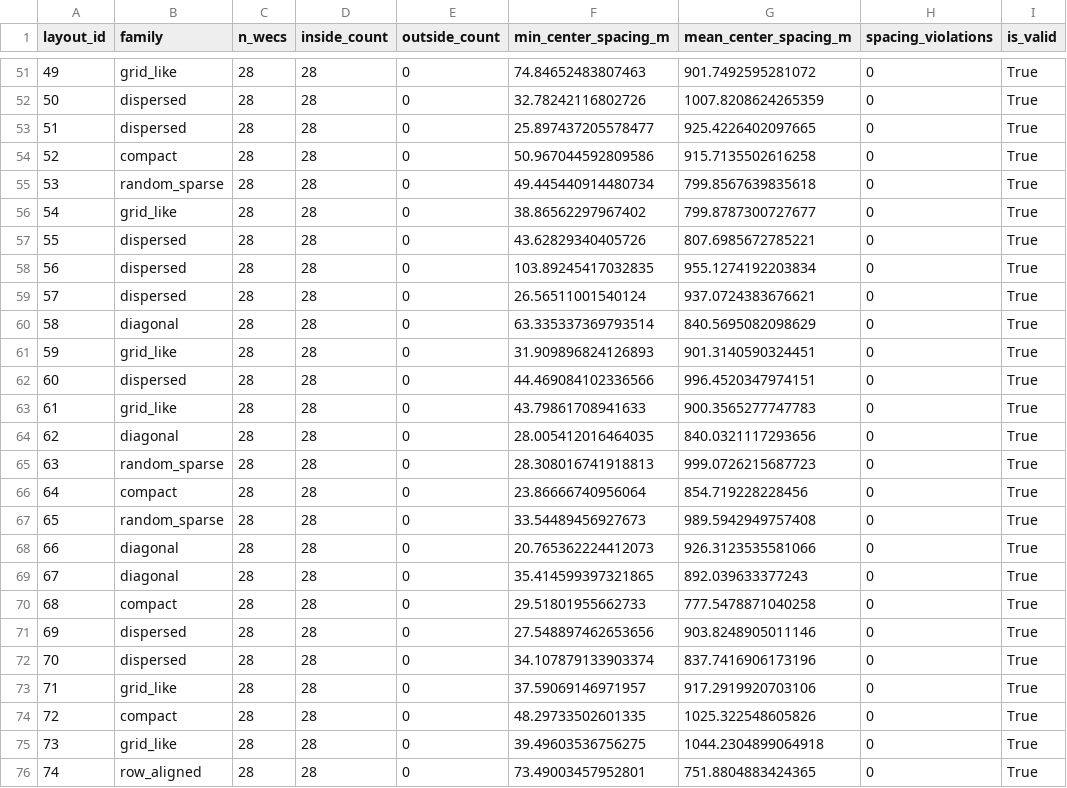
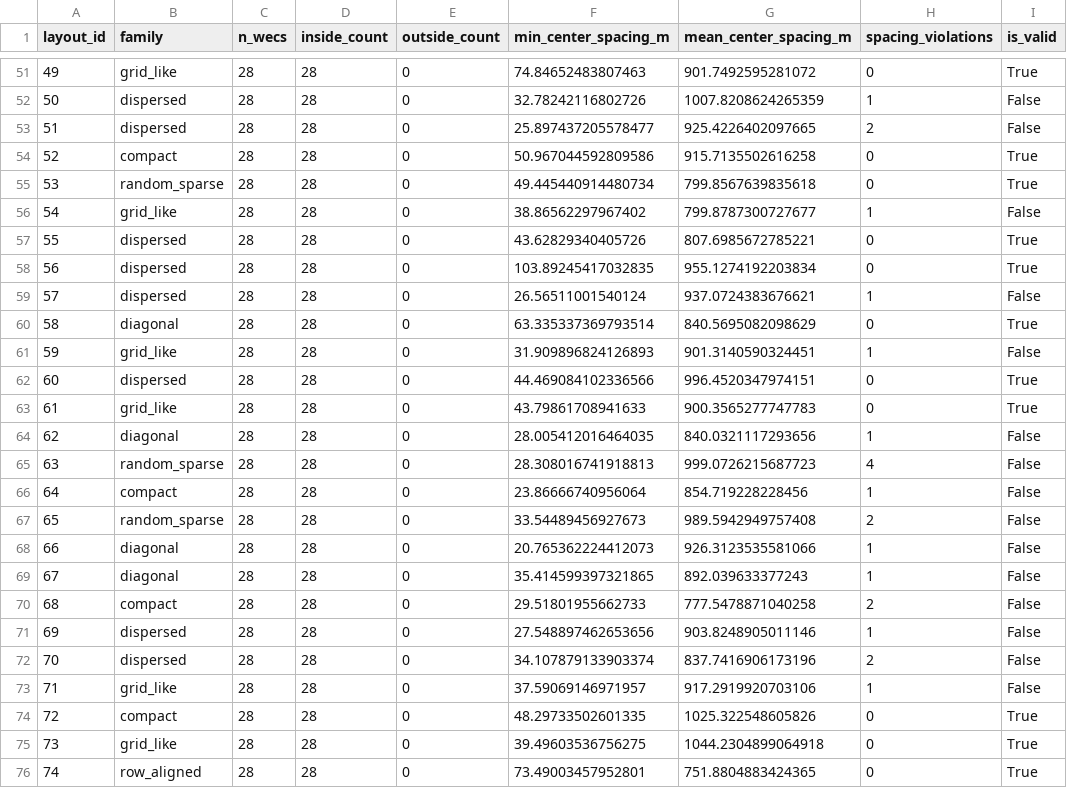
Before and after one commit to FelipeTDuarte/swan-surrogate-model, a CSV file: reports/layout_checks/layout_metrics.csv, drawn as a sheet; only a part is shown, gaps mark what is left out; the diff covers the shown part only.

Commit message:
check_layouts.py implements a script to check the layout . It reads layout data from a CSV file, checks if the wecs are within a specified polygon, and calculates the minimum spacing between wecs. The results are saved in various formats, including CSV, JSON, and PNG images.

```diff
--- a/reports/layout_checks/layout_metrics.csv
+++ b/reports/layout_checks/layout_metrics.csv
@@ -51,24 +51,24 @@ layout_id,family,n_wecs,inside_count,outside_count,min_center_spacing_m,mean_cen
 49,grid_like,28,28,0,74.84652483807463,901.7492595281072,0,True
-50,dispersed,28,28,0,32.78242116802726,1007.8208624265359,0,True
-51,dispersed,28,28,0,25.897437205578477,925.4226402097665,0,True
+50,dispersed,28,28,0,32.78242116802726,1007.8208624265359,1,False
+51,dispersed,28,28,0,25.897437205578477,925.4226402097665,2,False
 52,compact,28,28,0,50.967044592809586,915.7135502616258,0,True
 53,random_sparse,28,28,0,49.445440914480734,799.8567639835618,0,True
-54,grid_like,28,28,0,38.86562297967402,799.8787300727677,0,True
+54,grid_like,28,28,0,38.86562297967402,799.8787300727677,1,False
 55,dispersed,28,28,0,43.62829340405726,807.6985672785221,0,True
 56,dispersed,28,28,0,103.89245417032835,955.1274192203834,0,True
-57,dispersed,28,28,0,26.56511001540124,937.0724383676621,0,True
+57,dispersed,28,28,0,26.56511001540124,937.0724383676621,1,False
 58,diagonal,28,28,0,63.335337369793514,840.5695082098629,0,True
-59,grid_like,28,28,0,31.909896824126893,901.3140590324451,0,True
+59,grid_like,28,28,0,31.909896824126893,901.3140590324451,1,False
 60,dispersed,28,28,0,44.469084102336566,996.4520347974151,0,True
 61,grid_like,28,28,0,43.79861708941633,900.3565277747783,0,True
-62,diagonal,28,28,0,28.005412016464035,840.0321117293656,0,True
-63,random_sparse,28,28,0,28.308016741918813,999.0726215687723,0,True
-64,compact,28,28,0,23.86666740956064,854.719228228456,0,True
-65,random_sparse,28,28,0,33.54489456927673,989.5942949757408,0,True
-66,diagonal,28,28,0,20.765362224412073,926.3123535581066,0,True
-67,diagonal,28,28,0,35.414599397321865,892.039633377243,0,True
-68,compact,28,28,0,29.51801955662733,777.5478871040258,0,True
-69,dispersed,28,28,0,27.548897462653656,903.8248905011146,0,True
-70,dispersed,28,28,0,34.107879133903374,837.7416906173196,0,True
-71,grid_like,28,28,0,37.59069146971957,917.2919920703106,0,True
+62,diagonal,28,28,0,28.005412016464035,840.0321117293656,1,False
+63,random_sparse,28,28,0,28.308016741918813,999.0726215687723,4,False
+64,compact,28,28,0,23.86666740956064,854.719228228456,1,False
+65,random_sparse,28,28,0,33.54489456927673,989.5942949757408,2,False
+66,diagonal,28,28,0,20.765362224412073,926.3123535581066,1,False
+67,diagonal,28,28,0,35.414599397321865,892.039633377243,1,False
+68,compact,28,28,0,29.51801955662733,777.5478871040258,2,False
+69,dispersed,28,28,0,27.548897462653656,903.8248905011146,1,False
+70,dispersed,28,28,0,34.107879133903374,837.7416906173196,2,False
+71,grid_like,28,28,0,37.59069146971957,917.2919920703106,1,False
 72,compact,28,28,0,48.29733502601335,1025.322548605826,0,True
```
Also changed, not shown: 94 edited cells elsewhere in this file, 4 other files.
